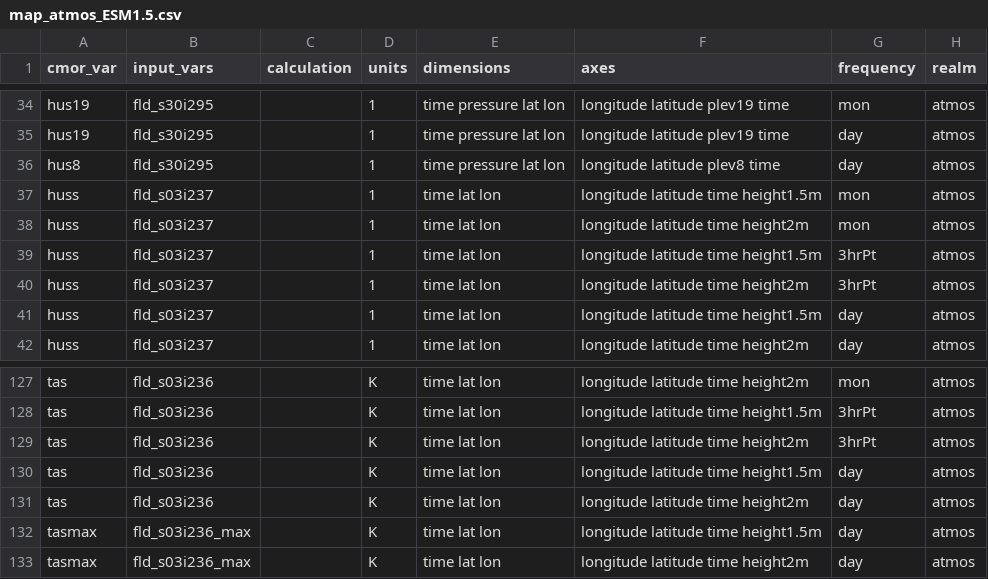
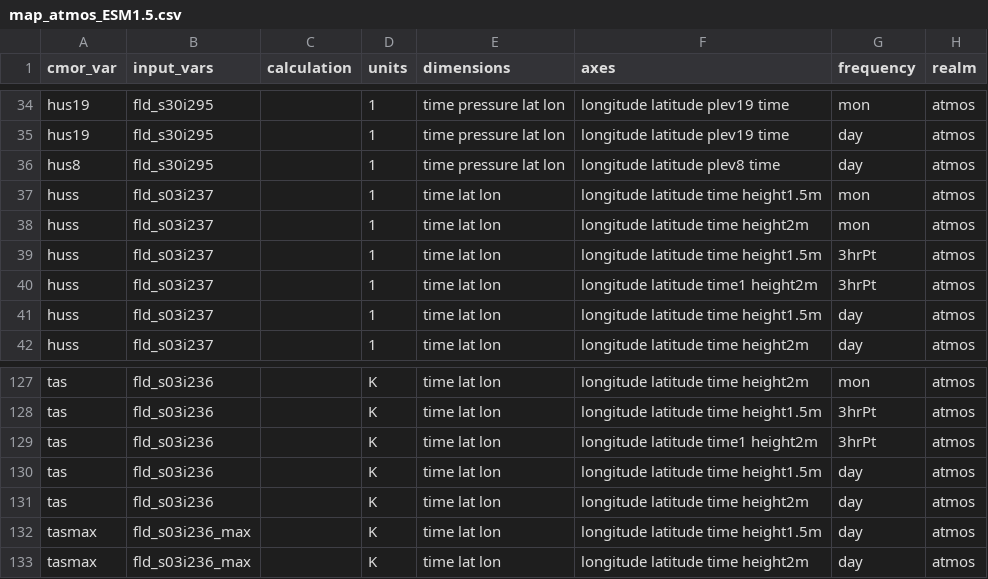
Before and after one commit to paolap/ACCESS-MOPPeR, a CSV file: mappings/map_atmos_ESM1.5.csv, drawn as a sheet; only a part is shown, gaps mark what is left out; the diff names each change by its address in the sheet, - before the commit and + after, or states it on an @@ line.

```diff
--- a/mappings/map_atmos_ESM1.5.csv
+++ b/mappings/map_atmos_ESM1.5.csv
-F40 (axes): longitude latitude time height2m
+F40 (axes): longitude latitude time1 height2m
-F129 (axes): longitude latitude time height2m
+F129 (axes): longitude latitude time1 height2m
```
Also changed, not shown: mappings/map_atmos_CM2.csv, 14 other files.
